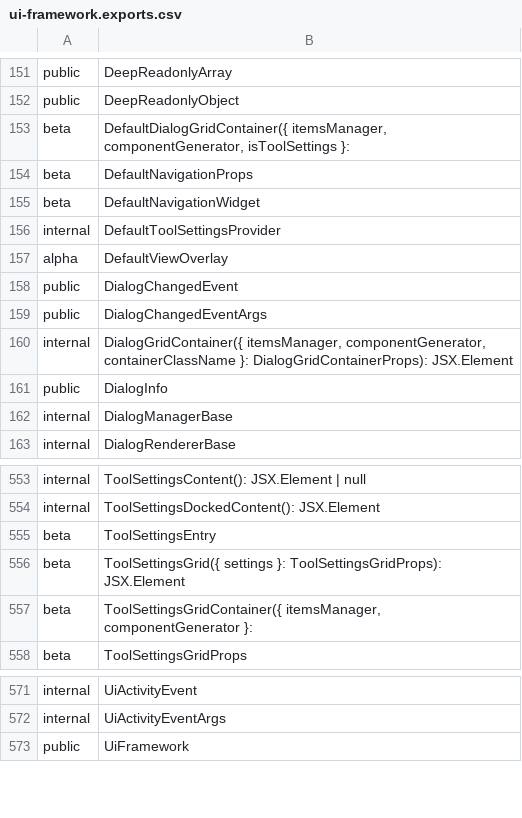
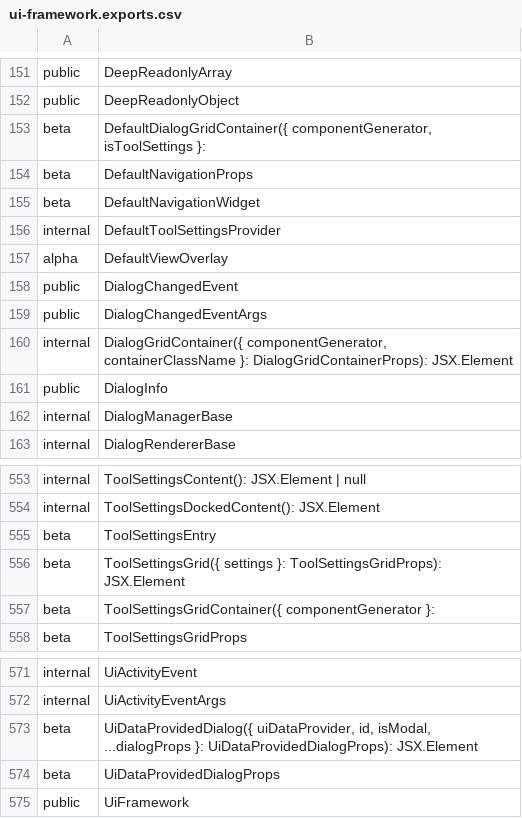
Before and after one commit to iTwin/appui, a CSV file: common/api/summary/ui-framework.exports.csv, drawn as a sheet; only a part is shown, gaps mark what is left out.

Commit message:
Merged PR 119369: Add support for dynamic updates to ToolSetting properties (ie enum choices)
Add support to both dynamically update the property description (with enum choices) for an individual property or to allow all properties to be reloaded for both ToolSetting and Dialogs generater via uiDataProvider.
- Example of full toolsettings reload in done ViewsFrontstage tool "ToolWithDynamicSettings" (smiley icon)
- On Frontstage4 there is an icon with tools that demos the dynamic dialog.
- Another example dialog is in the ui-test-extension.

```diff
--- a/common/api/summary/ui-framework.exports.csv
+++ b/common/api/summary/ui-framework.exports.csv
@@ -152,3 +152,3 @@ public;DeepReadonlyArray
 public;DeepReadonlyObject
-beta;DefaultDialogGridContainer({ itemsManager, componentGenerator, isToolSettings }:
+beta;DefaultDialogGridContainer({ componentGenerator, isToolSettings }:
 beta;DefaultNavigationProps
@@ -159,3 +159,3 @@ public;DialogChangedEvent
 public;DialogChangedEventArgs
-internal;DialogGridContainer({ itemsManager, componentGenerator, containerClassName }: DialogGridContainerProps): JSX.Element
+internal;DialogGridContainer({ componentGenerator, containerClassName }: DialogGridContainerProps): JSX.Element
 public;DialogInfo
@@ -556,3 +556,3 @@ beta;ToolSettingsEntry
 beta;ToolSettingsGrid({ settings }: ToolSettingsGridProps): JSX.Element
-beta;ToolSettingsGridContainer({ itemsManager, componentGenerator }:
+beta;ToolSettingsGridContainer({ componentGenerator }:
 beta;ToolSettingsGridProps
@@ -572,2 +572,4 @@ internal;UiActivityEvent
 internal;UiActivityEventArgs
+beta;UiDataProvidedDialog({ uiDataProvider, id, isModal, ...dialogProps }: UiDataProvidedDialogProps): JSX.Element
+beta;UiDataProvidedDialogProps
 public;UiFramework
```
Also changed, not shown: 55 other files.
